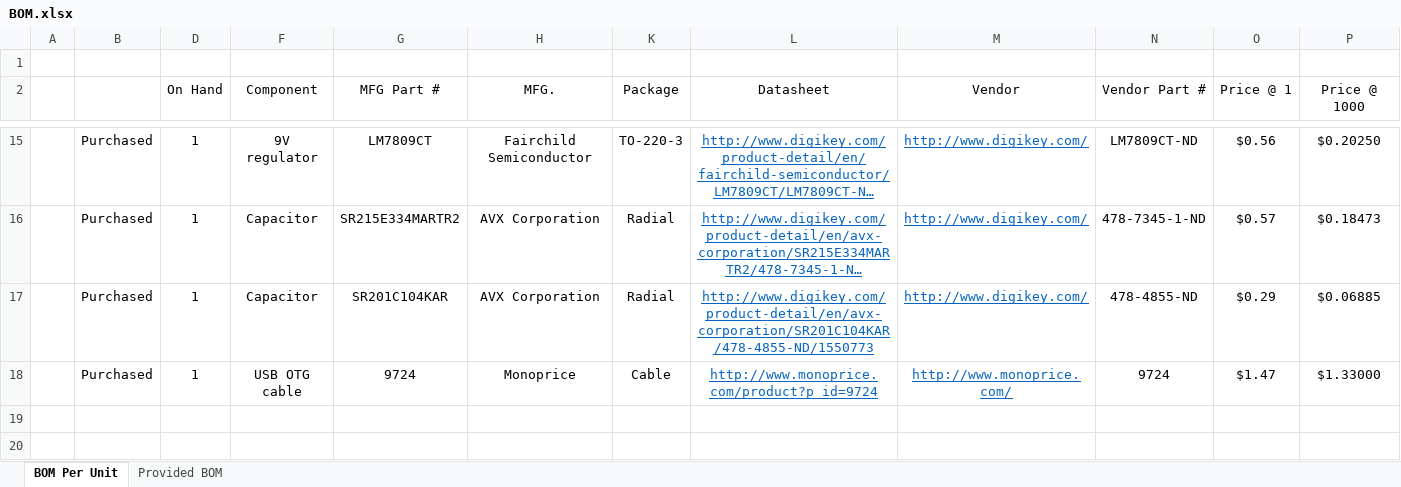
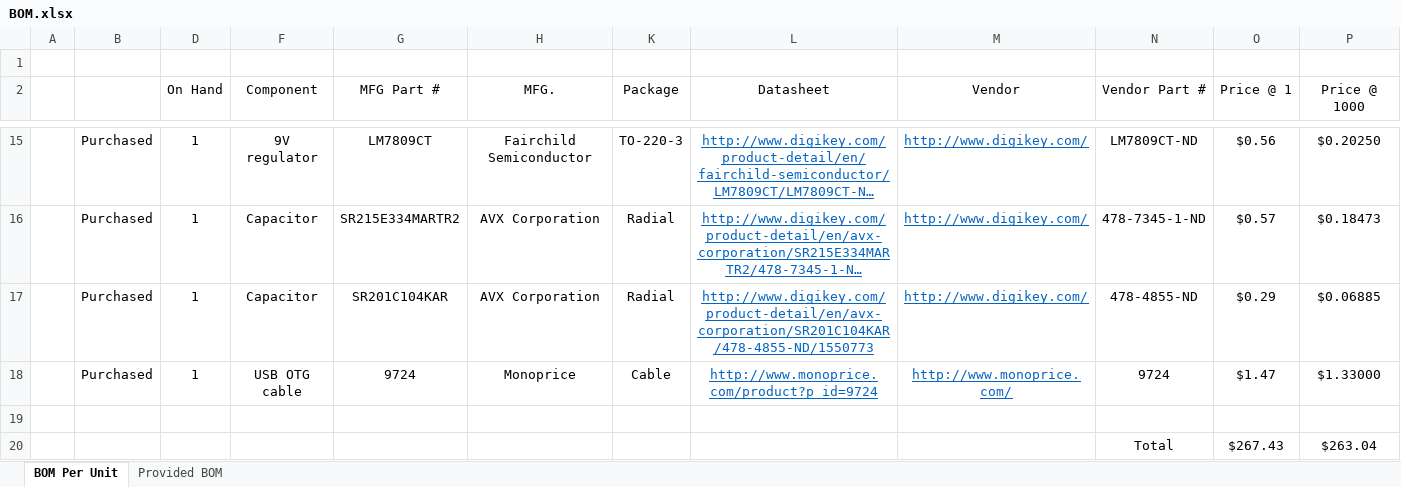
Before and after one commit to bhunt2/QC1.0, an Excel workbook: Documents/BOM.xlsx, sheet BOM Per Unit, drawn as a sheet; only a part is shown, gaps mark what is left out; long unchanged cells end in …; values as stored, in another font and other column widths than the file's, no borders; table styles not drawn; the diff names each change by its address in the sheet, - before the commit and + after, or states it on an @@ line.

Commit message:
Update BOM total and Executed Test cases

```diff
--- a/Documents/BOM.xlsx (sheet BOM Per Unit)
+++ b/Documents/BOM.xlsx (sheet BOM Per Unit)
+row 19: (empty)
+row 20:  |  |  |  |  |  |  |  |  | Total | $267.43 | $263.04
```
Also changed, not shown: 1 other file.
